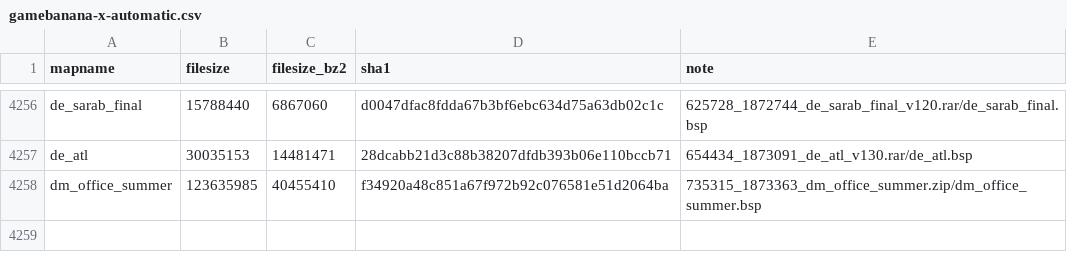
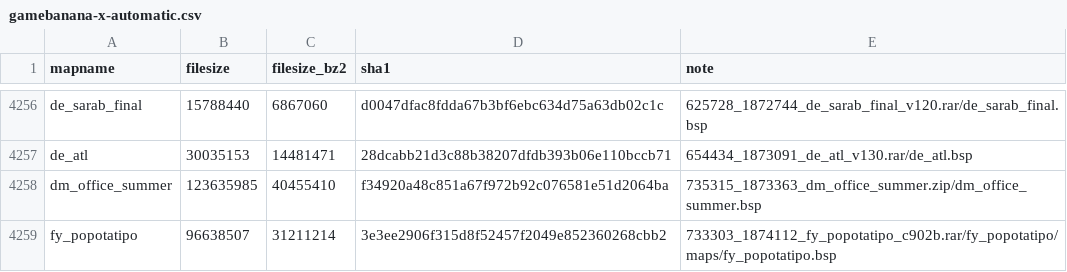
Before and after one commit to srcwr/maps-cstrike, a CSV file: unprocessed/gamebanana-x-automatic.csv, drawn as a sheet; only a part is shown, gaps mark what is left out; the diff names each change by its address in the sheet, - before the commit and + after, or states it on an @@ line.

Commit message:
202611021625 - automatic gamebanana

```diff
--- a/unprocessed/gamebanana-x-automatic.csv
+++ b/unprocessed/gamebanana-x-automatic.csv
+row 4259: fy_popotatipo | 96638507 | 31211214 | 3e3ee2906f315d8f52457f2049e852360268cbb2 | 733303_1874112_fy_popotatipo_c902b.rar/fy_popotatipo/maps/fy_popotatipo.bsp
```
Also changed, not shown: canon.csv, downloader-state/gamebanana-modified-times.csv, 2 other files.
